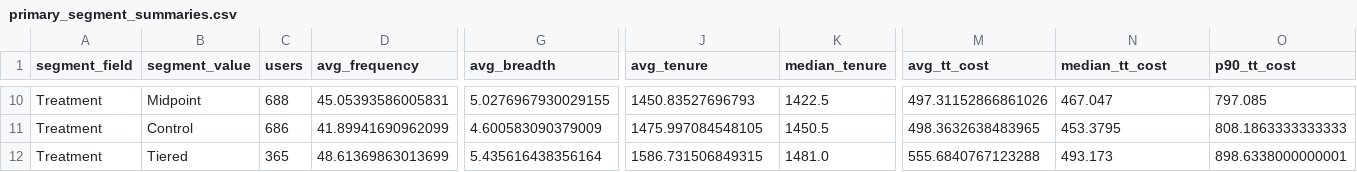
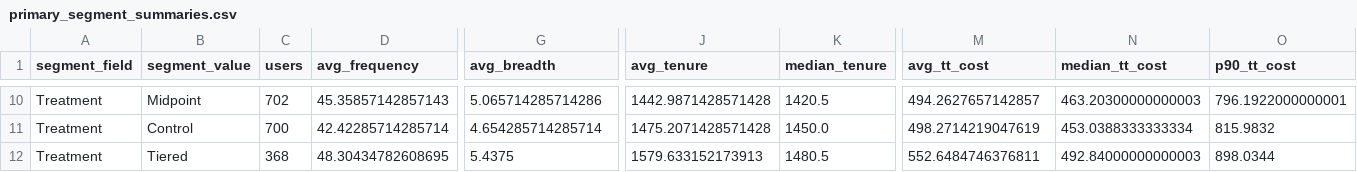
Before and after one commit to ying-gannett/stop_save_pChurn, a CSV file: src/notebooks/tables/eda_complete_v2/primary_segment_summaries.csv, drawn as a sheet; only a part is shown, gaps mark what is left out; the diff covers the shown part only; the diff names each change by its address in the sheet, - before the commit and + after, or states it on an @@ line.

```diff
--- a/src/notebooks/tables/eda_complete_v2/primary_segment_summaries.csv
+++ b/src/notebooks/tables/eda_complete_v2/primary_segment_summaries.csv
-C10 (users): 688
+C10 (users): 702
-D10 (avg_frequency): 45.05393586005831
+D10 (avg_frequency): 45.35857142857143
-G10 (avg_breadth): 5.0276967930029155
+G10 (avg_breadth): 5.065714285714286
-J10 (avg_tenure): 1450.83527696793
+J10 (avg_tenure): 1442.9871428571428
-K10 (median_tenure): 1422.5
+K10 (median_tenure): 1420.5
-M10 (avg_tt_cost): 497.31152866861026
+M10 (avg_tt_cost): 494.2627657142857
-N10 (median_tt_cost): 467.047
+N10 (median_tt_cost): 463.20300000000003
-O10 (p90_tt_cost): 797.085
+O10 (p90_tt_cost): 796.1922000000001
-C11 (users): 686
+C11 (users): 700
-D11 (avg_frequency): 41.89941690962099
+D11 (avg_frequency): 42.42285714285714
-G11 (avg_breadth): 4.600583090379009
+G11 (avg_breadth): 4.654285714285714
-J11 (avg_tenure): 1475.997084548105
+J11 (avg_tenure): 1475.2071428571428
-K11 (median_tenure): 1450.5
+K11 (median_tenure): 1450.0
-M11 (avg_tt_cost): 498.3632638483965
+M11 (avg_tt_cost): 498.2714219047619
-N11 (median_tt_cost): 453.3795
+N11 (median_tt_cost): 453.0388333333334
-O11 (p90_tt_cost): 808.1863333333333
+O11 (p90_tt_cost): 815.9832
-C12 (users): 365
+C12 (users): 368
-D12 (avg_frequency): 48.61369863013699
+D12 (avg_frequency): 48.30434782608695
-G12 (avg_breadth): 5.435616438356164
+G12 (avg_breadth): 5.4375
-J12 (avg_tenure): 1586.731506849315
+J12 (avg_tenure): 1579.633152173913
-K12 (median_tenure): 1481.0
+K12 (median_tenure): 1480.5
-M12 (avg_tt_cost): 555.6840767123288
+M12 (avg_tt_cost): 552.6484746376811
-N12 (median_tt_cost): 493.173
+N12 (median_tt_cost): 492.84000000000003
-O12 (p90_tt_cost): 898.6338000000001
+O12 (p90_tt_cost): 898.0344
```
Also changed, not shown: 1 added row, 1 removed row and 116 edited cells elsewhere in this file, src/notebooks/tables/eda_complete_v2/behavior_profiles.csv, src/notebooks/tables/eda_complete_v2/likely_discount_shopper_behavior_summary.csv, 25 other files.
